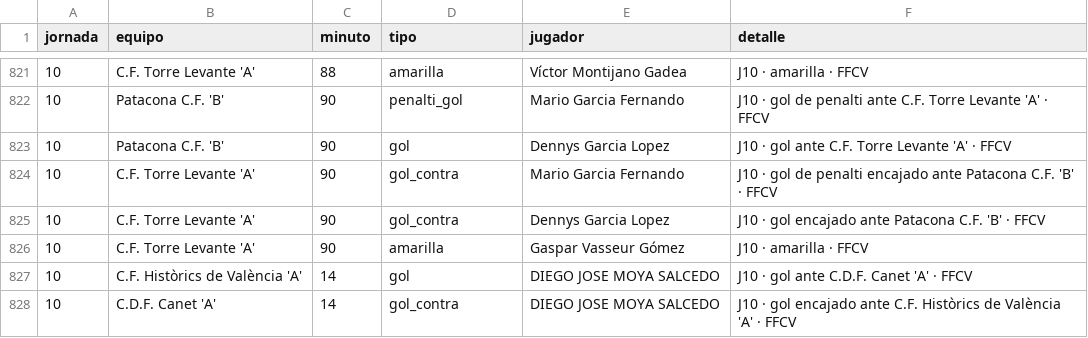
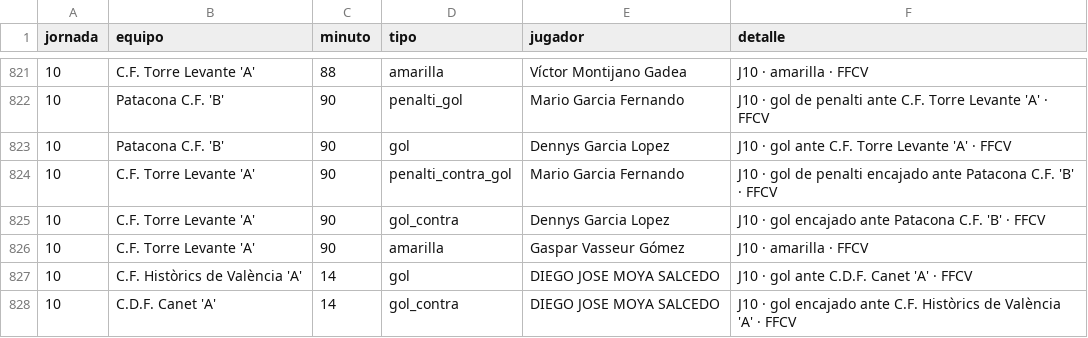
Before and after one commit to joan6fm-beep/analisis-futbol, a CSV file: futbol_streamlit/data/eventos_rivales.csv, drawn as a sheet; only a part is shown, gaps mark what is left out; the diff covers the shown part only.

```diff
--- a/futbol_streamlit/data/eventos_rivales.csv
+++ b/futbol_streamlit/data/eventos_rivales.csv
@@ -823,3 +823,3 @@ jornada,equipo,minuto,tipo,jugador,detalle
 10,Patacona C.F. 'B',90,gol,Dennys Garcia Lopez,J10 · gol ante C.F. Torre Levante 'A' · FFCV
-10,C.F. Torre Levante 'A',90,gol_contra,Mario Garcia Fernando,J10 · gol de penalti encajado ante Patacona C.F. 'B' · FFCV
+10,C.F. Torre Levante 'A',90,penalti_contra_gol,Mario Garcia Fernando,J10 · gol de penalti encajado ante Patacona C.F. 'B' · FFCV
 10,C.F. Torre Levante 'A',90,gol_contra,Dennys Garcia Lopez,J10 · gol encajado ante Patacona C.F. 'B' · FFCV
```
Also changed, not shown: 13 edited cells elsewhere in this file, 2 other files.
